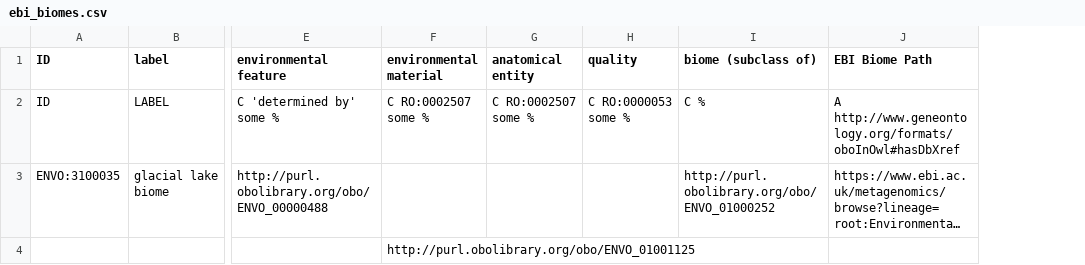
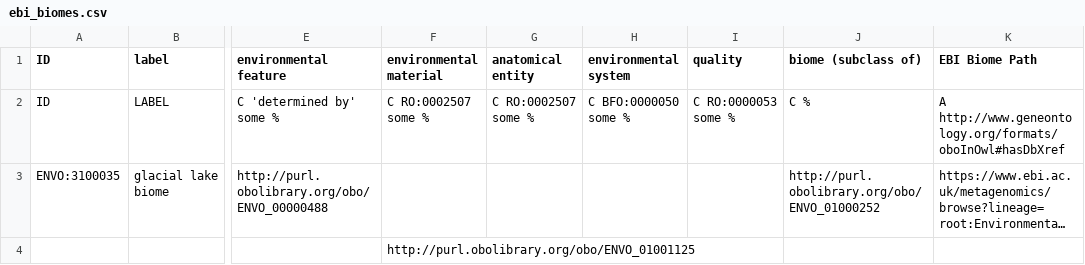
Before and after one commit to EnvironmentOntology/envo, a CSV file: src/envo/modules/ebi_biomes.csv, drawn as a sheet; only a part is shown, gaps mark what is left out; long unchanged cells end in …; the diff names each change by its address in the sheet, - before the commit and + after, or states it on an @@ line.

Commit message:
Add robot template column for `part of` some `environmental system`

```diff
--- a/src/envo/modules/ebi_biomes.csv
+++ b/src/envo/modules/ebi_biomes.csv
+column H (environmental system), row 2: C BFO:0000050 some %
```
